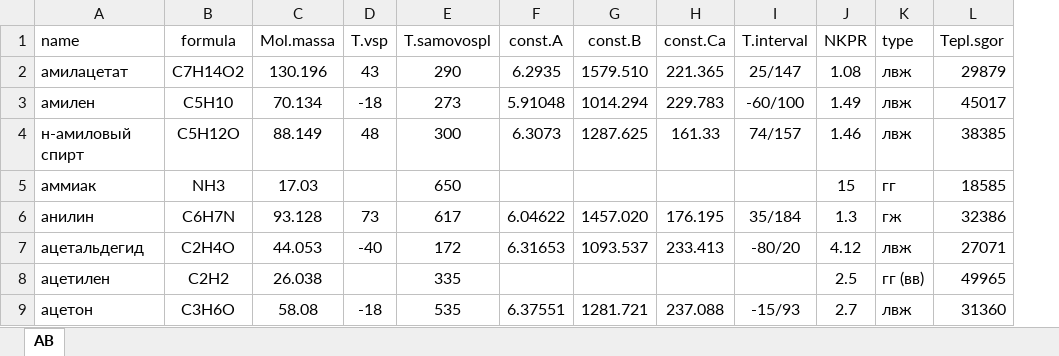
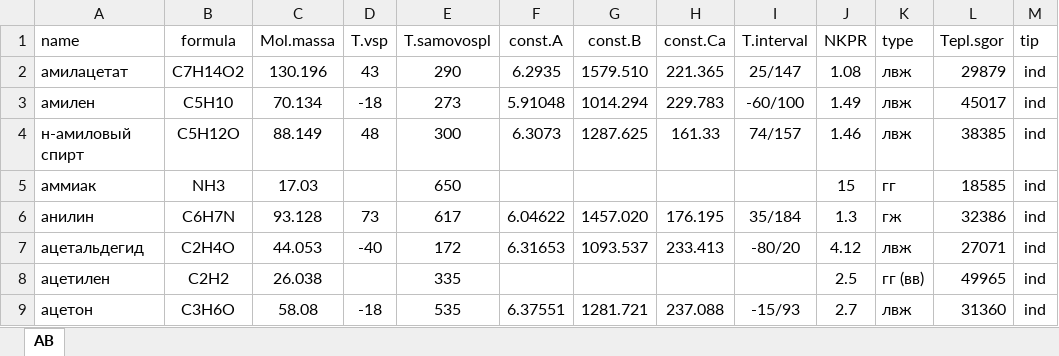
Before and after one commit to Dmitriy154/raschets, an Excel workbook: src/materials_i.xlsx, sheet AB, drawn as a sheet; only a part is shown; values as stored, in another font and other column widths than the file's, no borders; table styles not drawn; the diff names each change by its address in the sheet, - before the commit and + after, or states it on an @@ line.

```diff
--- a/src/materials_i.xlsx (sheet AB)
+++ b/src/materials_i.xlsx (sheet AB)
+column M (tip), rows 2-9: all ind
```
Also changed, not shown: 15 other files.
